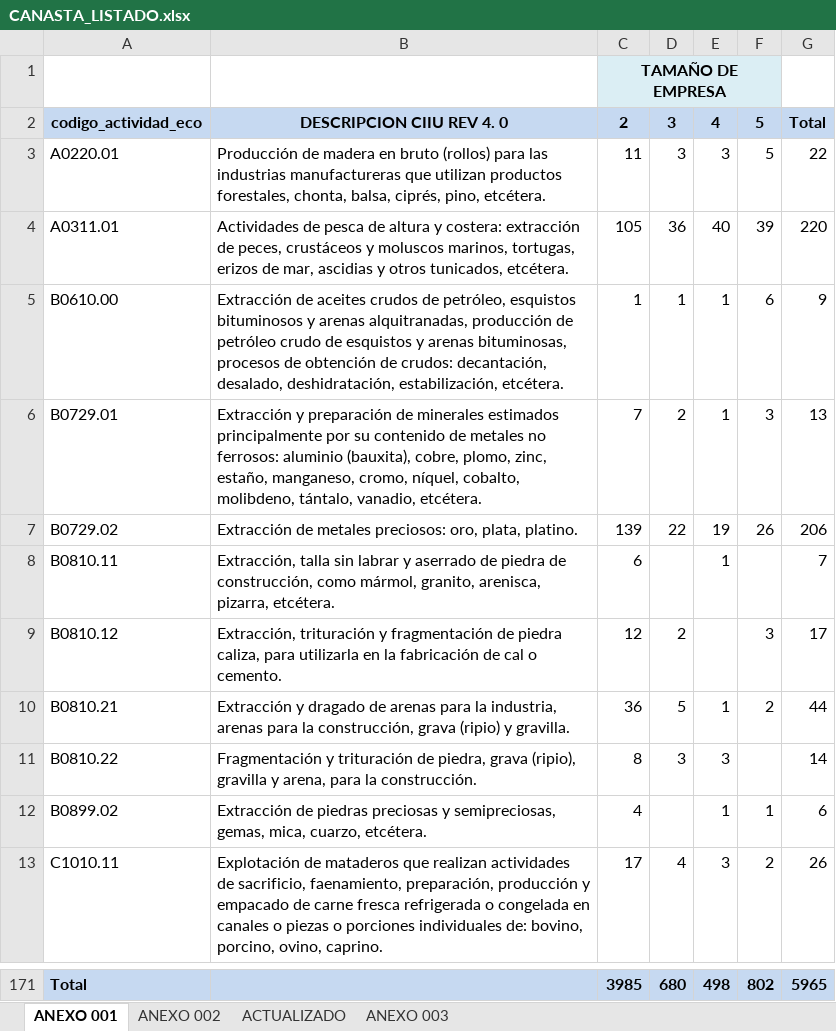
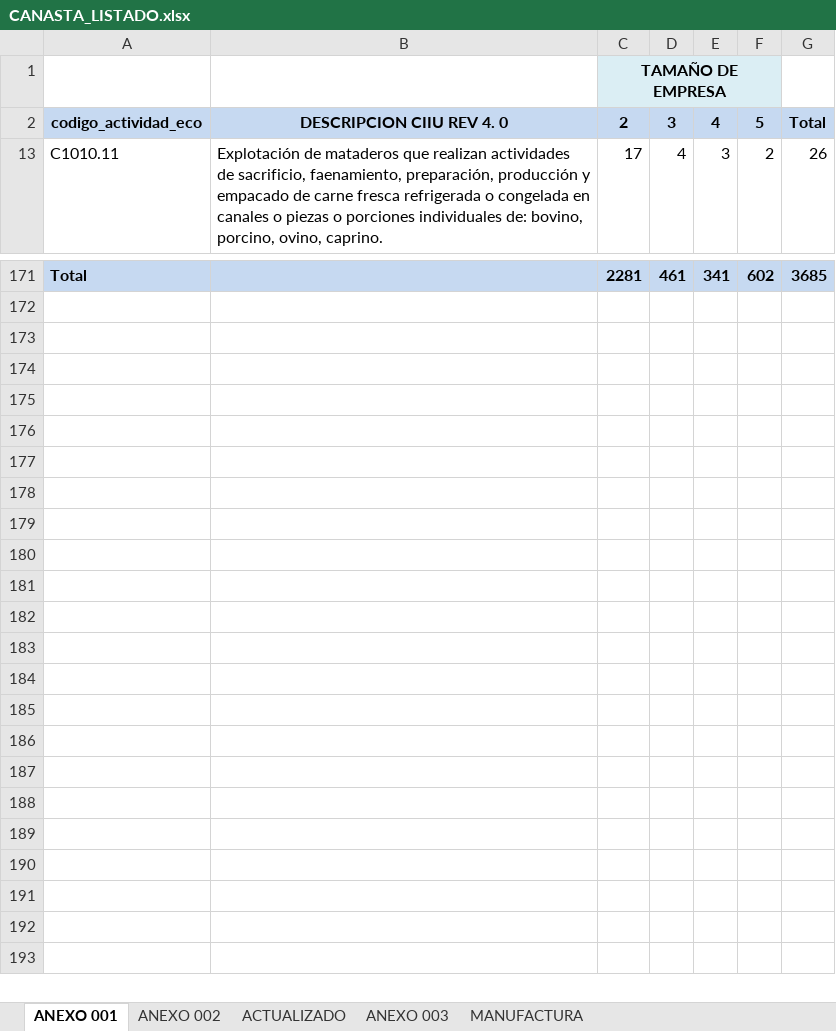
Before and after one commit to ohmar2023/IPP-2023, an Excel workbook: DATA/CANASTA/CANASTA_LISTADO.xlsx, sheet ANEXO 001, drawn as a sheet; only a part is shown, gaps mark what is left out; values as stored, in another font and other column widths than the file's, no borders; the diff covers the shown part only; the diff names each change by its address in the sheet, - before the commit and + after, or states it on an @@ line.

```diff
--- a/DATA/CANASTA/CANASTA_LISTADO.xlsx (sheet ANEXO 001)
+++ b/DATA/CANASTA/CANASTA_LISTADO.xlsx (sheet ANEXO 001)
+sheet tab: MANUFACTURA
@@ row 3 hidden: A0220.01 | Producción de madera en bruto (rollos) para las industrias manufactureras que utilizan productos forestales, chonta, balsa, ciprés, pino, etcétera. | 11 | 3 | 3 | 5 | 22 @@
@@ row 4 hidden: A0311.01 | Actividades de pesca de altura y costera: extracción de peces, crustáceos y moluscos marinos, tortugas, erizos de mar, ascidias y otros tunicados, etcétera. | 105 | 36 | 40 | 39 | 220 @@
@@ row 5 hidden: B0610.00 | Extracción de aceites crudos de petróleo, esquistos bituminosos y arenas alquitranadas, producción de petróleo crudo de esquistos y arenas bituminosas, procesos de obtención de crudos: decantación, desalado, deshidratación, estabilización, etcétera. | 1 | 1 | 1 | 6 | 9 @@
@@ row 6 hidden: B0729.01 | Extracción y preparación de minerales estimados principalmente por su contenido de metales no ferrosos: aluminio (bauxita), cobre, plomo, zinc, estaño, manganeso, cromo, níquel, cobalto, molibdeno, tántalo, vanadio, etcétera. | 7 | 2 | 1 | 3 | 13 @@
@@ row 7 hidden: B0729.02 | Extracción de metales preciosos: oro, plata, platino. | 139 | 22 | 19 | 26 | 206 @@
@@ row 8 hidden: B0810.11 | Extracción, talla sin labrar y aserrado de piedra de construcción, como mármol, granito, arenisca, pizarra, etcétera. | 6 |  | 1 |  | 7 @@
@@ row 9 hidden: B0810.12 | Extracción, trituración y fragmentación de piedra caliza, para utilizarla en la fabricación de cal o cemento. | 12 | 2 |  | 3 | 17 @@
@@ row 10 hidden: B0810.21 | Extracción y dragado de arenas para la industria, arenas para la construcción, grava (ripio) y gravilla. | 36 | 5 | 1 | 2 | 44 @@
@@ row 11 hidden: B0810.22 | Fragmentación y trituración de piedra, grava (ripio), gravilla y arena, para la construcción. | 8 | 3 | 3 |  | 14 @@
@@ row 12 hidden: B0899.02 | Extracción de piedras preciosas y semipreciosas, gemas, mica, cuarzo, etcétera. | 4 |  | 1 | 1 | 6 @@
-C171: 3985
+C171: 2281
-D171: 680
+D171: 461
-E171: 498
+E171: 341
-F171: 802
+F171: 602
-G171: 5965
+G171: 3685
```
Also changed, not shown: 28 hidden or unhidden rows elsewhere in this sheet, 2 other files.
